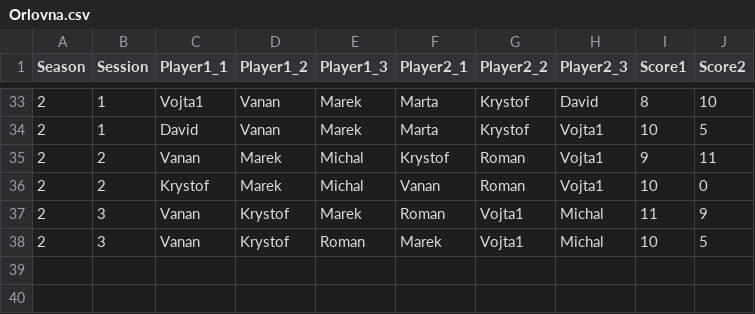
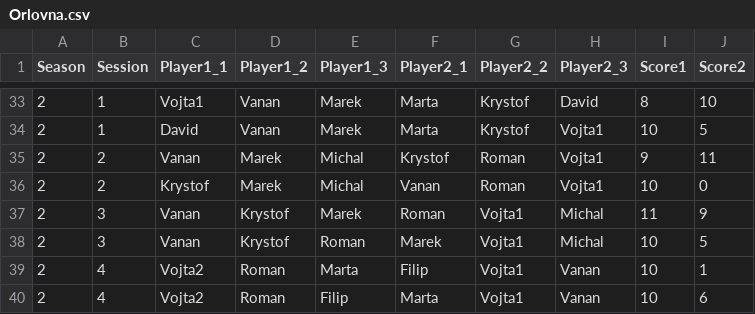
Before and after one commit to jindrvo1/Soccer, a CSV file: Orlovna.csv, drawn as a sheet; only a part is shown, gaps mark what is left out.

```diff
--- a/Orlovna.csv
+++ b/Orlovna.csv
@@ -38 +38,3 @@ Season,Session,Player1_1,Player1_2,Player1_3,Player2_1,Player2_2,Player2_3,Score
 2,3,Vanan,Krystof,Roman,Marek,Vojta1,Michal,10,5
+2,4,Vojta2,Roman,Marta,Filip,Vojta1,Vanan,10,1
+2,4,Vojta2,Roman,Filip,Marta,Vojta1,Vanan,10,6
```
Also changed, not shown: Results/Orlovna_Games.csv, Results/Orlovna_Ratings.csv, 2 other files.
